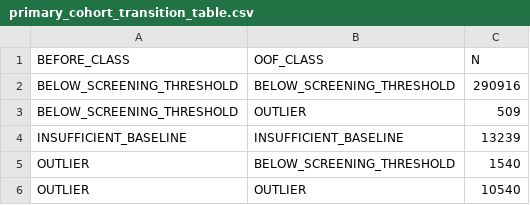
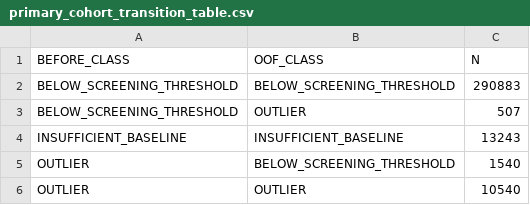
Before and after one commit to Xopoko/desi-rv-variables, a CSV file: reports/primary_cohort_transition_table.csv, drawn as a sheet.

```diff
--- a/reports/primary_cohort_transition_table.csv
+++ b/reports/primary_cohort_transition_table.csv
@@ -1,5 +1,5 @@
 BEFORE_CLASS,OOF_CLASS,N
-BELOW_SCREENING_THRESHOLD,BELOW_SCREENING_THRESHOLD,290916
-BELOW_SCREENING_THRESHOLD,OUTLIER,509
-INSUFFICIENT_BASELINE,INSUFFICIENT_BASELINE,13239
+BELOW_SCREENING_THRESHOLD,BELOW_SCREENING_THRESHOLD,290883
+BELOW_SCREENING_THRESHOLD,OUTLIER,507
+INSUFFICIENT_BASELINE,INSUFFICIENT_BASELINE,13243
 OUTLIER,BELOW_SCREENING_THRESHOLD,1540
```
Also changed, not shown: reports/metric_shift_summary.csv, reports/threshold_sensitivity.csv, 8 other files.
